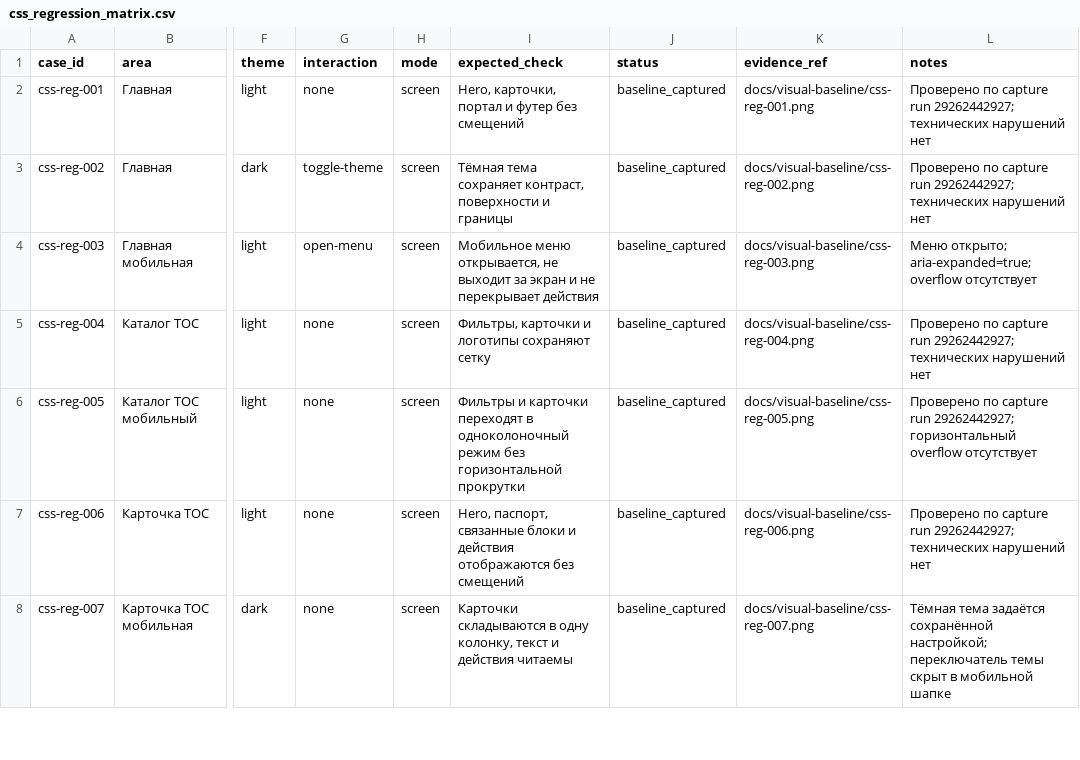
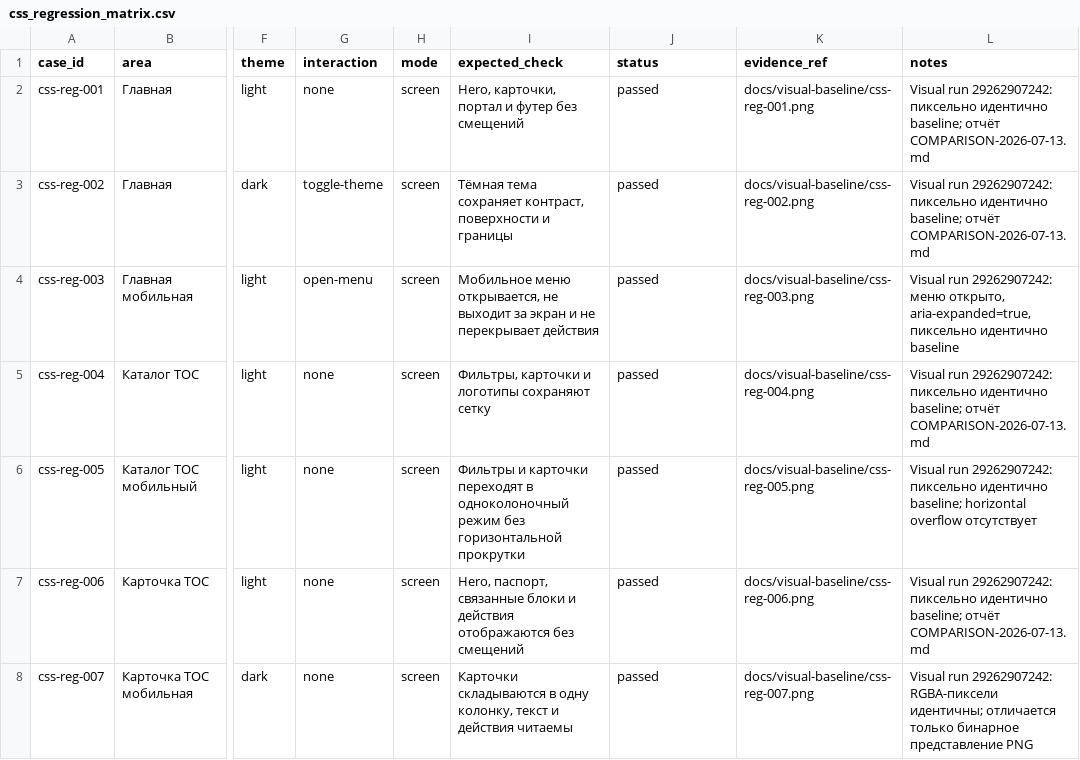
Before and after one commit to deputat36/tosborisoglebsk.github.io, a CSV file: data/css_regression_matrix.csv, drawn as a sheet; only a part is shown, gaps mark what is left out; the diff covers the shown part only; the diff names each change by its address in the sheet, - before the commit and + after, or states it on an @@ line.

Commit message:
Mark CSS section-comment comparison as passed

```diff
--- a/data/css_regression_matrix.csv
+++ b/data/css_regression_matrix.csv
-J2:J8 (status): baseline_captured
+J2:J8 (status): passed
-L2:L3 (notes): Проверено по capture run 29262442927; технических нарушений нет
+L2:L3 (notes): Visual run 29262907242: пиксельно идентично baseline; отчёт COMPARISON-2026-07-13.md
-L4 (notes): Меню открыто; aria-expanded=true; overflow отсутствует
+L4 (notes): Visual run 29262907242: меню открыто, aria-expanded=true, пиксельно идентично baseline
-L5 (notes): Проверено по capture run 29262442927; технических нарушений нет
+L5 (notes): Visual run 29262907242: пиксельно идентично baseline; отчёт COMPARISON-2026-07-13.md
-L6 (notes): Проверено по capture run 29262442927; горизонтальный overflow отсутствует
+L6 (notes): Visual run 29262907242: пиксельно идентично baseline; horizontal overflow отсутствует
-L7 (notes): Проверено по capture run 29262442927; технических нарушений нет
+L7 (notes): Visual run 29262907242: пиксельно идентично baseline; отчёт COMPARISON-2026-07-13.md
-L8 (notes): Тёмная тема задаётся сохранённой настройкой; переключатель темы скрыт в мобильной шапке
+L8 (notes): Visual run 29262907242: RGBA-пиксели идентичны; отличается только бинарное представление PNG
```
Also changed, not shown: 14 edited cells elsewhere in this file.
